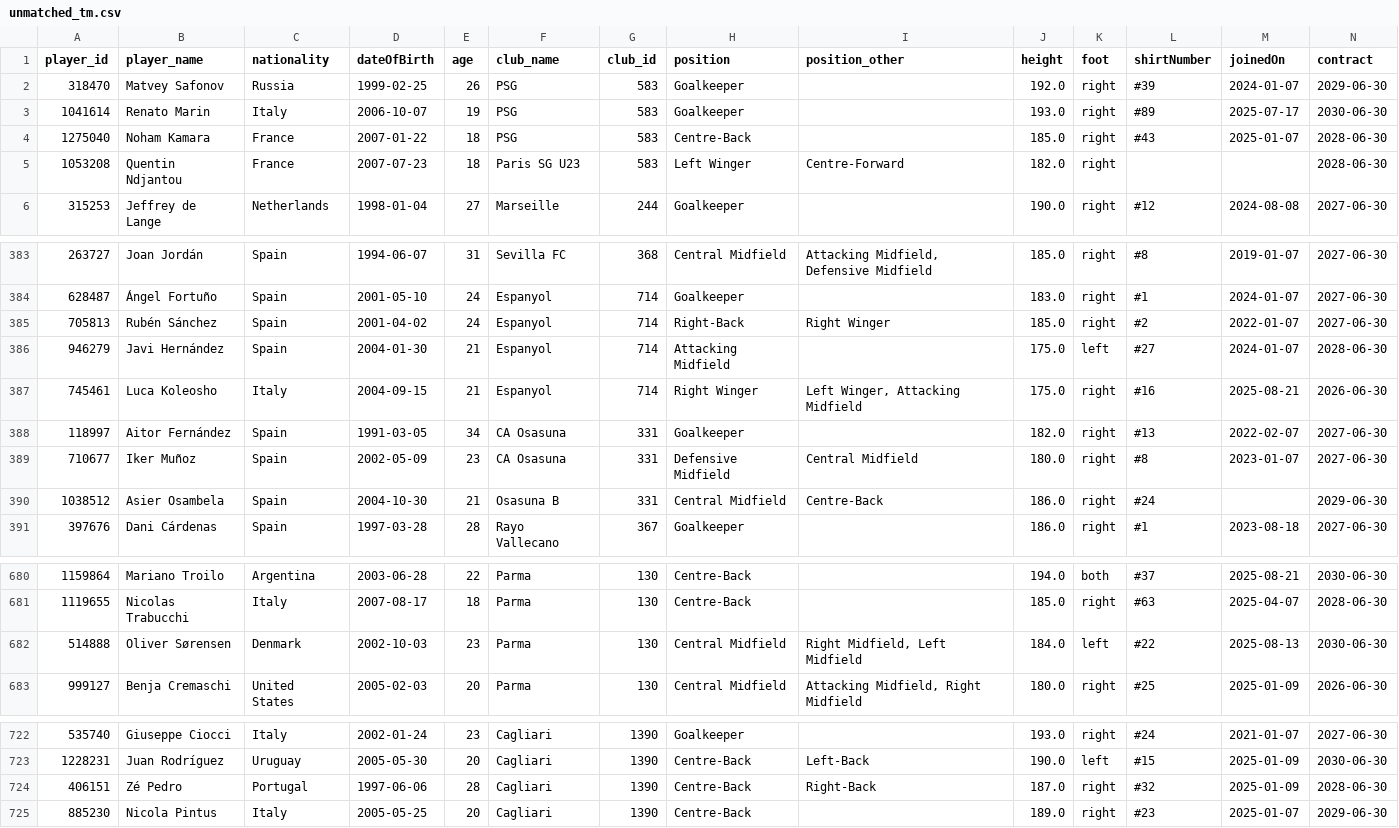
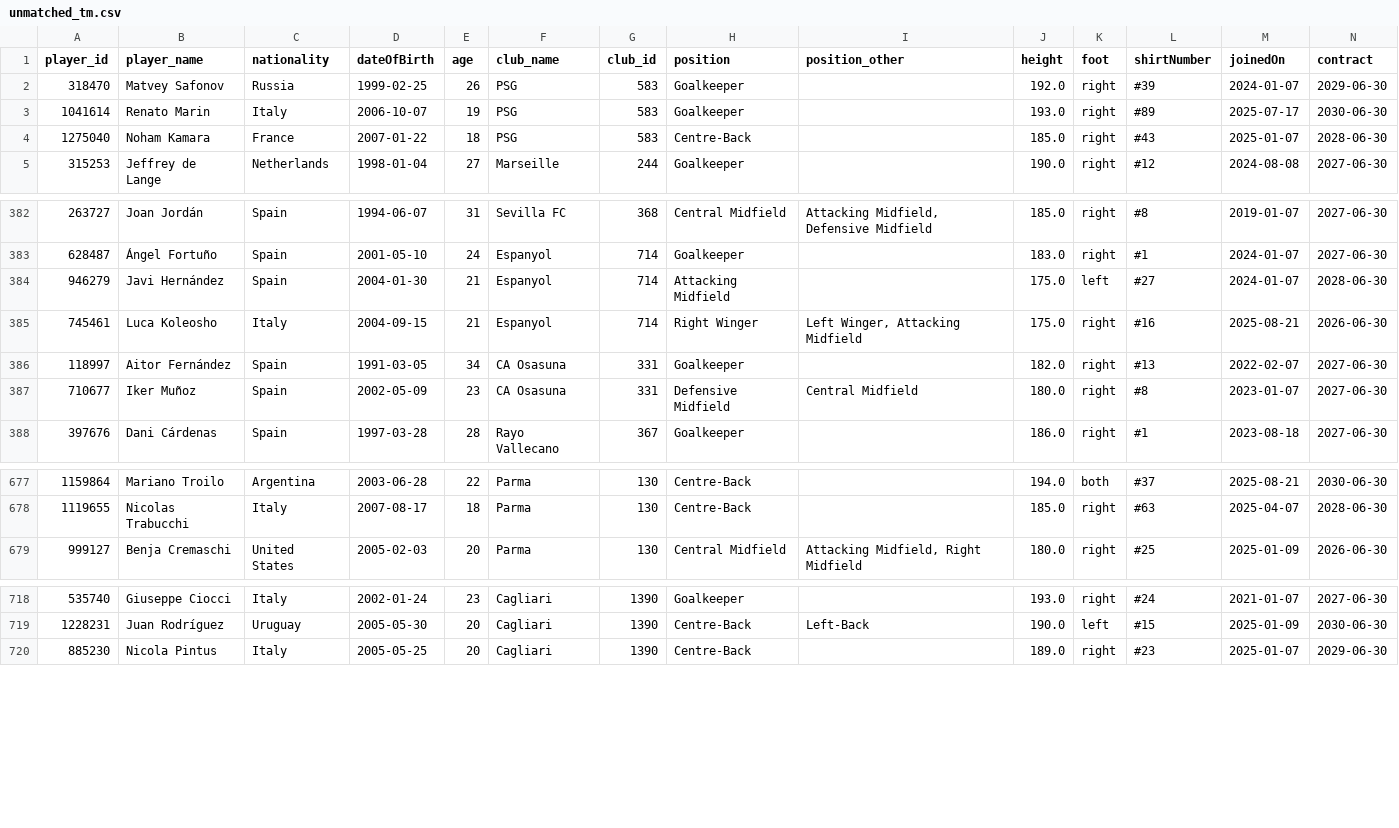
Before and after one commit to football-labs/Fotball-labs, a CSV file: data/player/unmatched_tm.csv, drawn as a sheet; only a part is shown, gaps mark what is left out; rows hold the shown columns only; the diff names each change by its address in the sheet, - before the commit and + after, or states it on an @@ line.

```diff
--- a/data/player/unmatched_tm.csv
+++ b/data/player/unmatched_tm.csv
-row 5: 1053208 | Quentin Ndjantou | France | 2007-07-23 | 18 | Paris SG U23 | 583 | Left Winger | Centre-Forward | 182.0 | right |  |  | 2028-06-30
-row 385: 705813 | Rubén Sánchez | Spain | 2001-04-02 | 24 | Espanyol | 714 | Right-Back | Right Winger | 185.0 | right | #2 | 2022-01-07 | 2027-06-30
-row 390: 1038512 | Asier Osambela | Spain | 2004-10-30 | 21 | Osasuna B | 331 | Central Midfield | Centre-Back | 186.0 | right | #24 |  | 2029-06-30
-row 682: 514888 | Oliver Sørensen | Denmark | 2002-10-03 | 23 | Parma | 130 | Central Midfield | Right Midfield, Left Midfield | 184.0 | left | #22 | 2025-08-13 | 2030-06-30
-row 724: 406151 | Zé Pedro | Portugal | 1997-06-06 | 28 | Cagliari | 1390 | Centre-Back | Right-Back | 187.0 | right | #32 | 2025-01-09 | 2028-06-30
```
Also changed, not shown: 2 other files.
